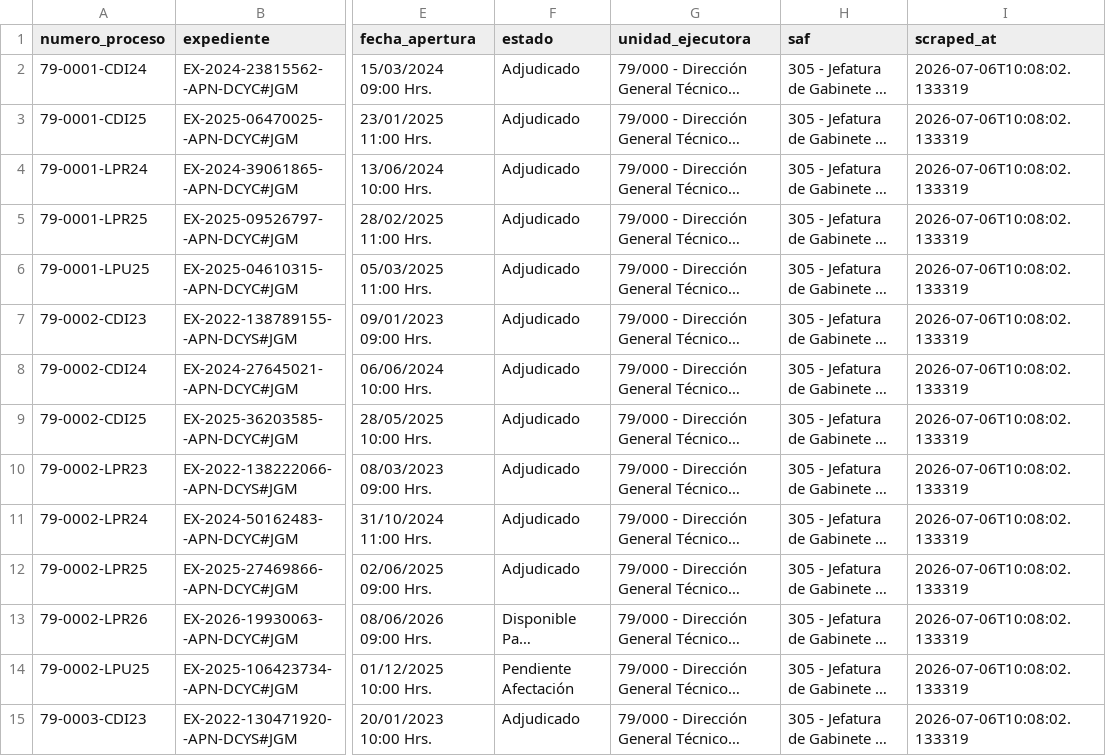
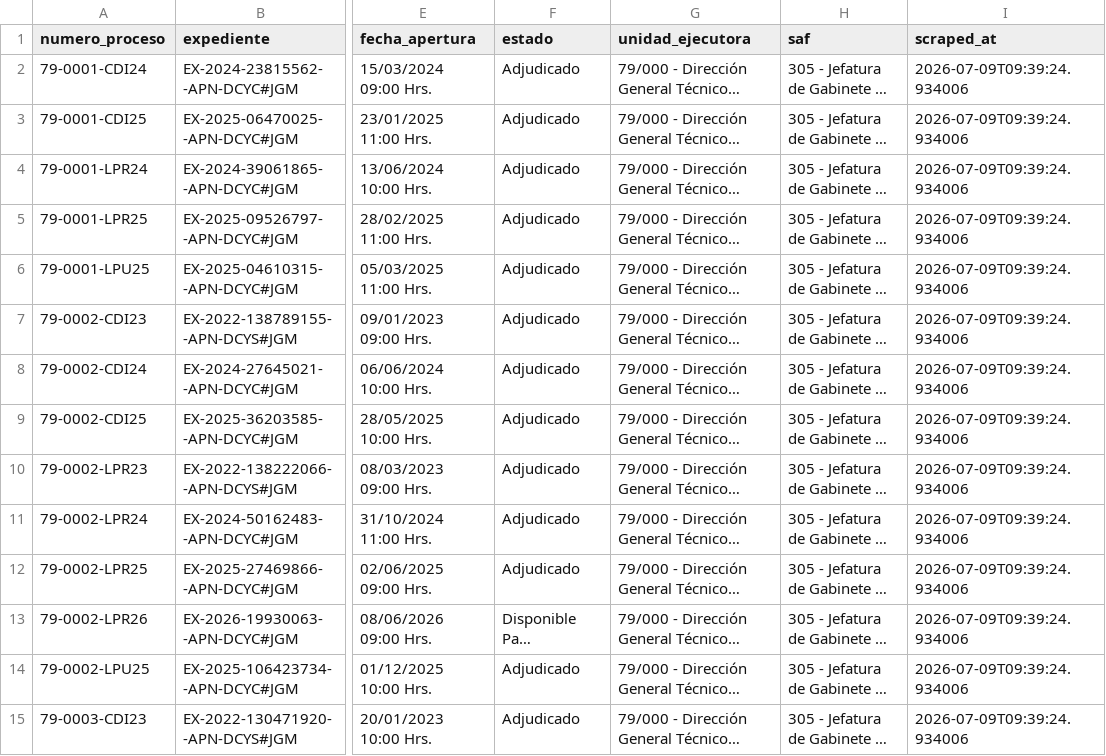
Before and after one commit to Viny2030/jefatura_gabinete, a CSV file: contratos_jgm.csv, drawn as a sheet; only a part is shown, gaps mark what is left out; long unchanged cells end in …; the diff covers the shown part only; the diff names each change by its address in the sheet, - before the commit and + after, or states it on an @@ line.

```diff
--- a/contratos_jgm.csv
+++ b/contratos_jgm.csv
-I2:I15 (scraped_at): 2026-07-06T10:08:02.133319
+I2:I15 (scraped_at): 2026-07-09T09:39:24.934006
-F14 (estado): Pendiente Afectación
+F14 (estado): Adjudicado
```
Also changed, not shown: 164 edited cells elsewhere in this file, contratos_presidencia.csv, contratos_sgp.csv.
